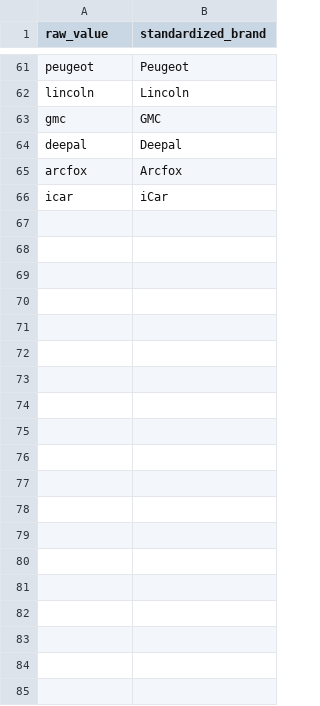
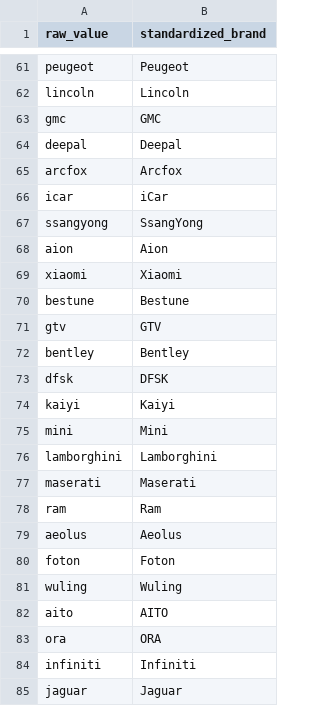
Before and after one commit to PHALMenghak/car-price-prediction, a CSV file: dbt/seeds/seed_brand_mapping.csv, drawn as a sheet; only a part is shown, gaps mark what is left out; the diff covers the shown part only; the diff names each change by its address in the sheet, - before the commit and + after, or states it on an @@ line.

```diff
--- a/dbt/seeds/seed_brand_mapping.csv
+++ b/dbt/seeds/seed_brand_mapping.csv
+row 67: ssangyong | SsangYong
+row 68: aion | Aion
+row 69: xiaomi | Xiaomi
+row 70: bestune | Bestune
+row 71: gtv | GTV
+row 72: bentley | Bentley
+row 73: dfsk | DFSK
+row 74: kaiyi | Kaiyi
+row 75: mini | Mini
+row 76: lamborghini | Lamborghini
+row 77: maserati | Maserati
+row 78: ram | Ram
+row 79: aeolus | Aeolus
+row 80: foton | Foton
+row 81: wuling | Wuling
+row 82: aito | AITO
+row 83: ora | ORA
+row 84: infiniti | Infiniti
+row 85: jaguar | Jaguar
```
Also changed, not shown: 31 added rows elsewhere in this file, dbt/seeds/seed_location_mapping.csv, 9 other files.
